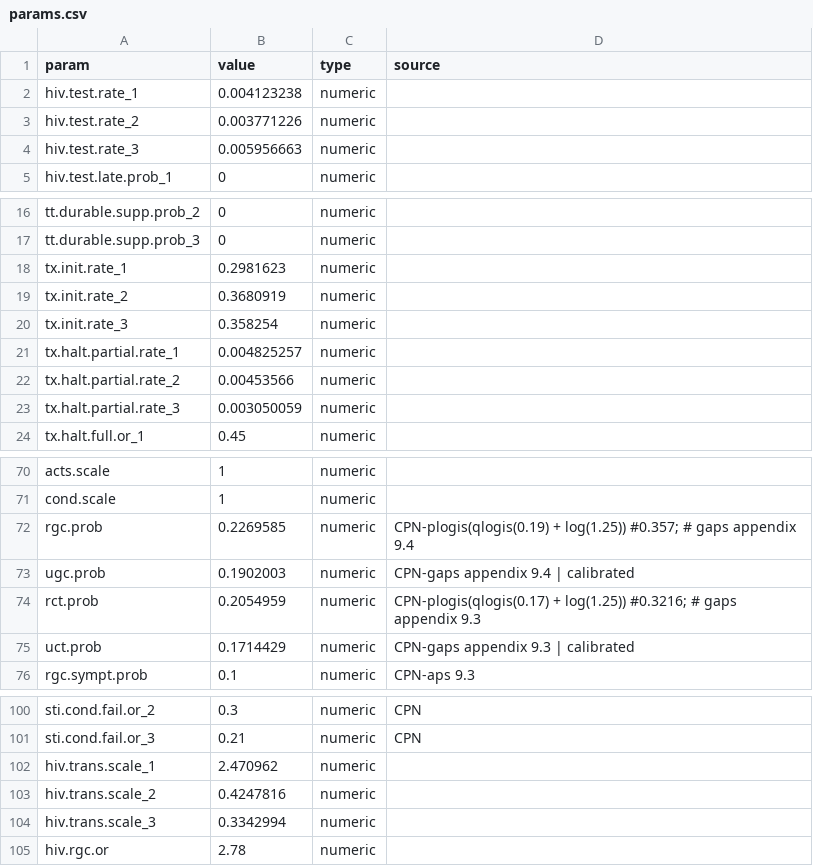
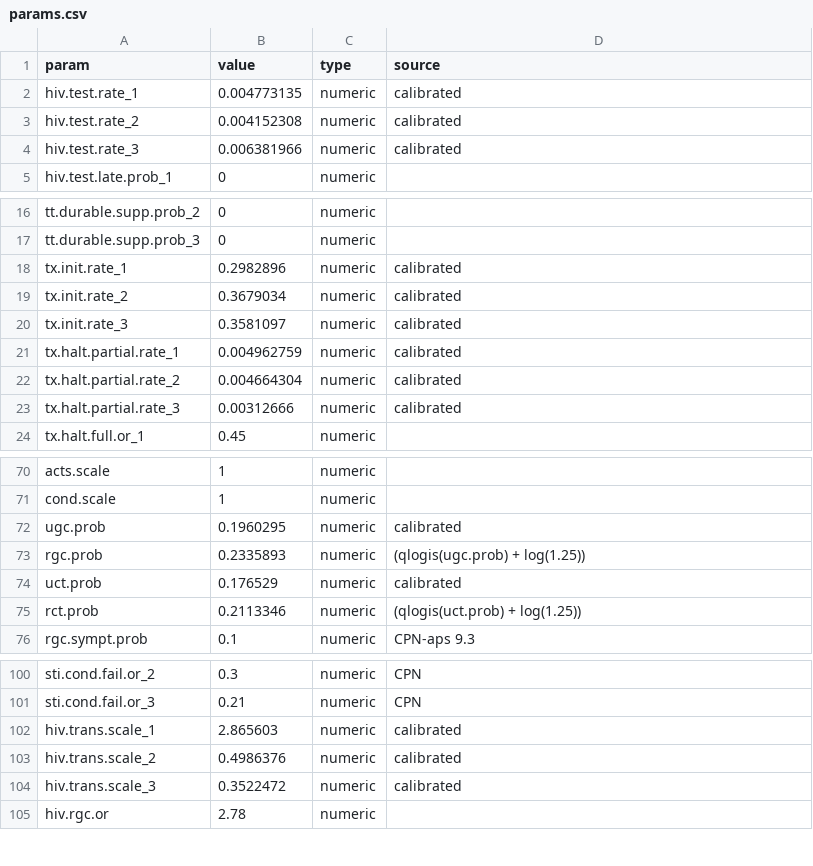
Before and after one commit to EpiModel/EpiModelHIV-Template, a CSV file: data/input/params.csv, drawn as a sheet; only a part is shown, gaps mark what is left out; the diff covers the shown part only.

Commit message:
updated params

```diff
--- a/data/input/params.csv
+++ b/data/input/params.csv
@@ -1,4 +1,4 @@
 param,value,type,source
-hiv.test.rate_1,0.004123238,numeric
-hiv.test.rate_2,0.003771226,numeric
-hiv.test.rate_3,0.005956663,numeric
+hiv.test.rate_1,0.004773135,numeric,calibrated,
+hiv.test.rate_2,0.004152308,numeric,calibrated,
+hiv.test.rate_3,0.006381966,numeric,calibrated,
@@ -18,6 +18,6 @@ tt.durable.supp.prob_3,0,numeric
-tx.init.rate_1,0.2981623,numeric
-tx.init.rate_2,0.3680919,numeric
-tx.init.rate_3,0.358254,numeric
-tx.halt.partial.rate_1,0.004825257,numeric
-tx.halt.partial.rate_2,0.00453566,numeric
-tx.halt.partial.rate_3,0.003050059,numeric
+tx.init.rate_1,0.2982896,numeric,calibrated,
+tx.init.rate_2,0.3679034,numeric,calibrated,
+tx.init.rate_3,0.3581097,numeric,calibrated,
+tx.halt.partial.rate_1,0.004962759,numeric,calibrated,
+tx.halt.partial.rate_2,0.004664304,numeric,calibrated,
+tx.halt.partial.rate_3,0.00312666,numeric,calibrated,
@@ -72,4 +72,4 @@ cond.scale,1,numeric
-rgc.prob,0.2269585,numeric, CPN-plogis(qlogis(0.19) + log(1.25)) #0.357;  # gaps appendix 9.4
-ugc.prob,0.1902003,numeric,CPN-gaps appendix 9.4 | calibrated
-rct.prob,0.2054959,numeric, CPN-plogis(qlogis(0.17) + log(1.25)) #0.3216; # gaps appendix 9.3
-uct.prob,0.1714429,numeric, CPN-gaps appendix 9.3 | calibrated
+ugc.prob,0.1960295,numeric,calibrated,
+rgc.prob,0.2335893,numeric,(qlogis(ugc.prob) + log(1.25)),
+uct.prob,0.176529,numeric,calibrated,
+rct.prob,0.2113346,numeric,(qlogis(uct.prob) + log(1.25)),
@@ -102,3 +102,3 @@ sti.cond.fail.or_3,0.21,numeric,CPN
-hiv.trans.scale_1,2.470962,numeric
-hiv.trans.scale_2,0.4247816,numeric
-hiv.trans.scale_3,0.3342994,numeric
+hiv.trans.scale_1,2.865603,numeric,calibrated,
+hiv.trans.scale_2,0.4986376,numeric,calibrated,
+hiv.trans.scale_3,0.3522472,numeric,calibrated,
```
Also changed, not shown: 5 edited cells elsewhere in this file, 2 other files.
